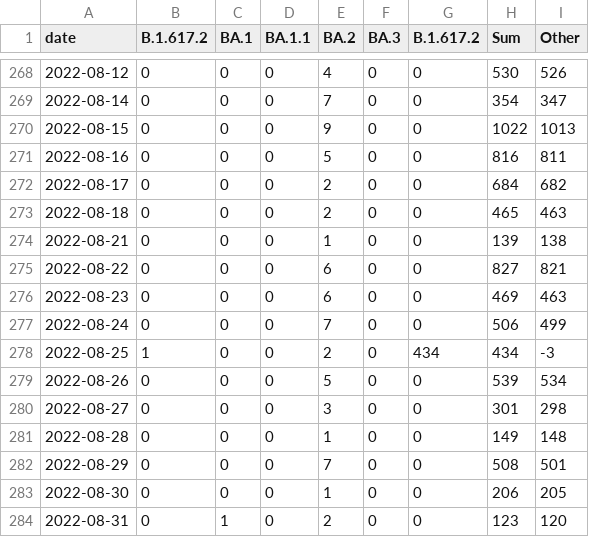
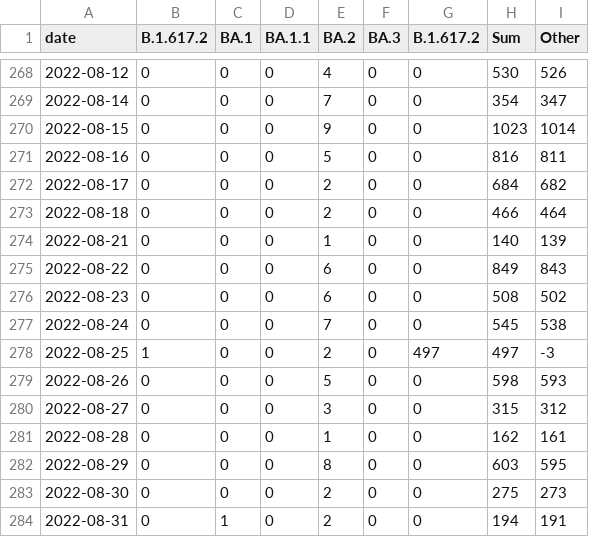
Before and after one commit to lenaschimmel/desh-data, a CSV file: data/table/omicron_N.csv, drawn as a sheet; only a part is shown, gaps mark what is left out.

```diff
--- a/data/table/omicron_N.csv
+++ b/data/table/omicron_N.csv
@@ -269,16 +269,16 @@ date,B.1.617.2,BA.1,BA.1.1,BA.2,BA.3,B.1.617.2,Sum,Other
 2022-08-14,0,0,0,7,0,0,354,347
-2022-08-15,0,0,0,9,0,0,1022,1013
+2022-08-15,0,0,0,9,0,0,1023,1014
 2022-08-16,0,0,0,5,0,0,816,811
 2022-08-17,0,0,0,2,0,0,684,682
-2022-08-18,0,0,0,2,0,0,465,463
-2022-08-21,0,0,0,1,0,0,139,138
-2022-08-22,0,0,0,6,0,0,827,821
-2022-08-23,0,0,0,6,0,0,469,463
-2022-08-24,0,0,0,7,0,0,506,499
-2022-08-25,1,0,0,2,0,434,434,-3
-2022-08-26,0,0,0,5,0,0,539,534
-2022-08-27,0,0,0,3,0,0,301,298
-2022-08-28,0,0,0,1,0,0,149,148
-2022-08-29,0,0,0,7,0,0,508,501
-2022-08-30,0,0,0,1,0,0,206,205
-2022-08-31,0,1,0,2,0,0,123,120
+2022-08-18,0,0,0,2,0,0,466,464
+2022-08-21,0,0,0,1,0,0,140,139
+2022-08-22,0,0,0,6,0,0,849,843
+2022-08-23,0,0,0,6,0,0,508,502
+2022-08-24,0,0,0,7,0,0,545,538
+2022-08-25,1,0,0,2,0,497,497,-3
+2022-08-26,0,0,0,5,0,0,598,593
+2022-08-27,0,0,0,3,0,0,315,312
+2022-08-28,0,0,0,1,0,0,162,161
+2022-08-29,0,0,0,8,0,0,603,595
+2022-08-30,0,0,0,2,0,0,275,273
+2022-08-31,0,1,0,2,0,0,194,191
```
Also changed, not shown: data/table/omicron_NX.csv, data/table/omicron_NX_collapsed.csv, 19 other files.
